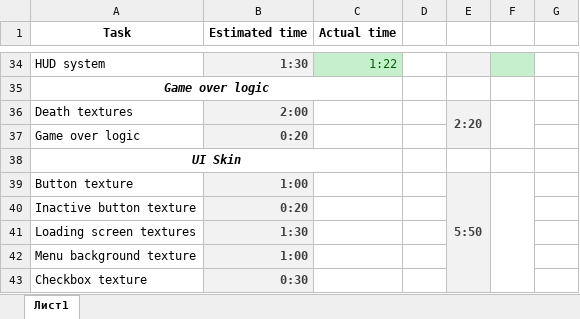
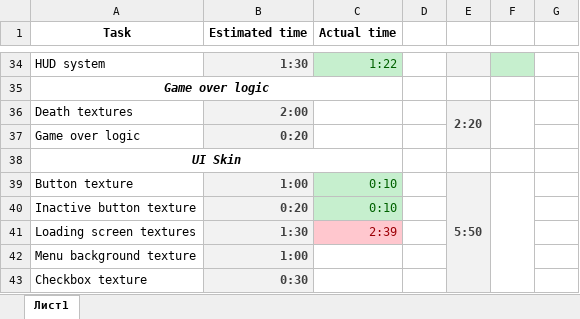
Before and after one commit to HighstoneGD/Android-Game, an Excel workbook: Estimate.xlsx, sheet Лист1, drawn as a sheet; only a part is shown, gaps mark what is left out; values as stored, in another font and other column widths than the file's, no borders; the diff names each change by its address in the sheet, - before the commit and + after, or states it on an @@ line.

```diff
--- a/Estimate.xlsx (sheet Лист1)
+++ b/Estimate.xlsx (sheet Лист1)
-C39:C40 (Actual time): (empty)
+C39:C40 (Actual time): 0:10
-C39:C40 fill: none
+C39:C40 fill: #C6EFCE
-C41 (Actual time): (empty)
+C41 (Actual time): 2:39
-C41 fill: none
+C41 fill: #FFC7CE
```
Also changed, not shown: 45 other files.
